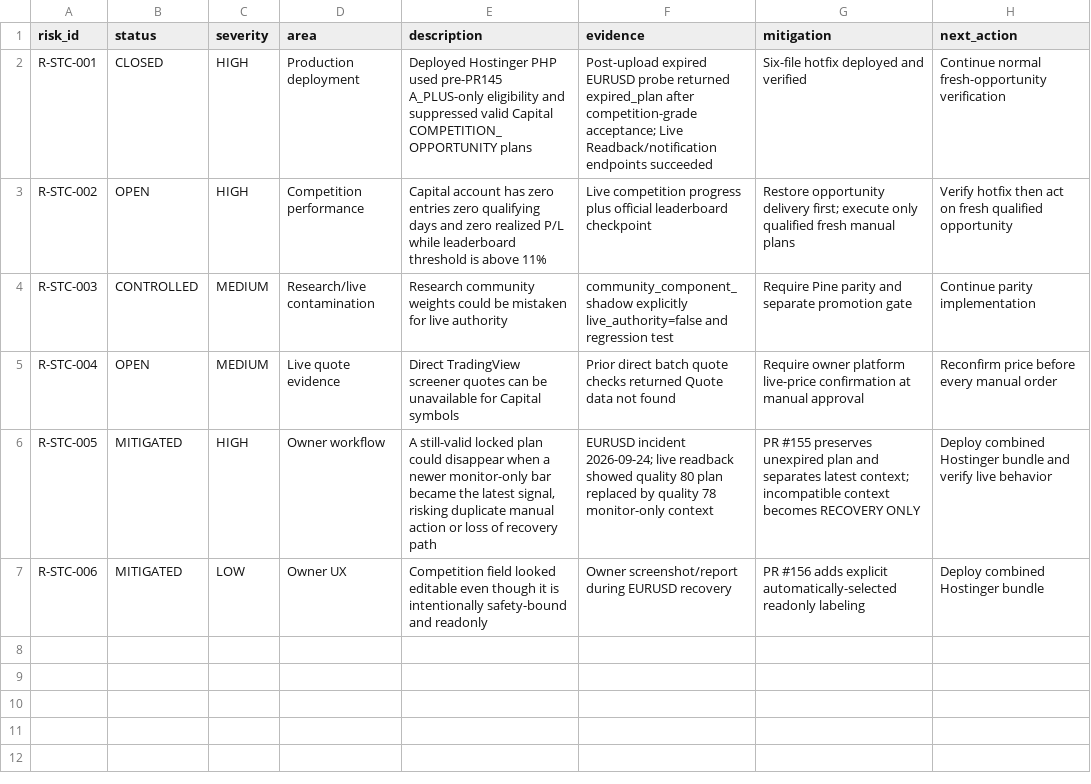
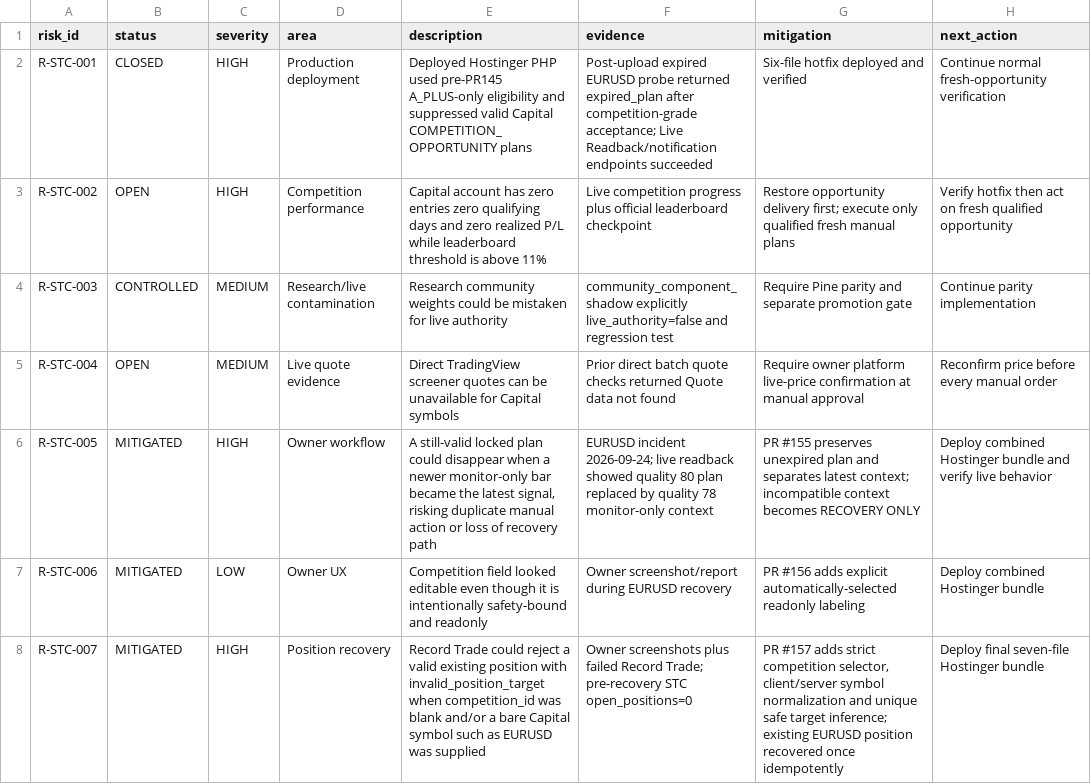
Before and after one commit to engmeldkroury-pixel/stc-competition-engine, a CSV file: RISK_REGISTER.csv, drawn as a sheet; the diff names each change by its address in the sheet, - before the commit and + after, or states it on an @@ line.

Commit message:
Record invalid position target recovery risk

```diff
--- a/RISK_REGISTER.csv
+++ b/RISK_REGISTER.csv
+row 8: R-STC-007 | MITIGATED | HIGH | Position recovery | Record Trade could reject a valid existing position with invalid_position_target when competition_id was blank and/or a bare Capital symbol such as EURUSD was supplied | Owner screenshots plus failed Record Trade; pre-recovery STC open_positions=0 | PR #157 adds strict competition selector, client/server symbol normalization and unique safe target inference; existing EURUSD position recovered once idempotently | Deploy final seven-file Hostinger bundle
```
